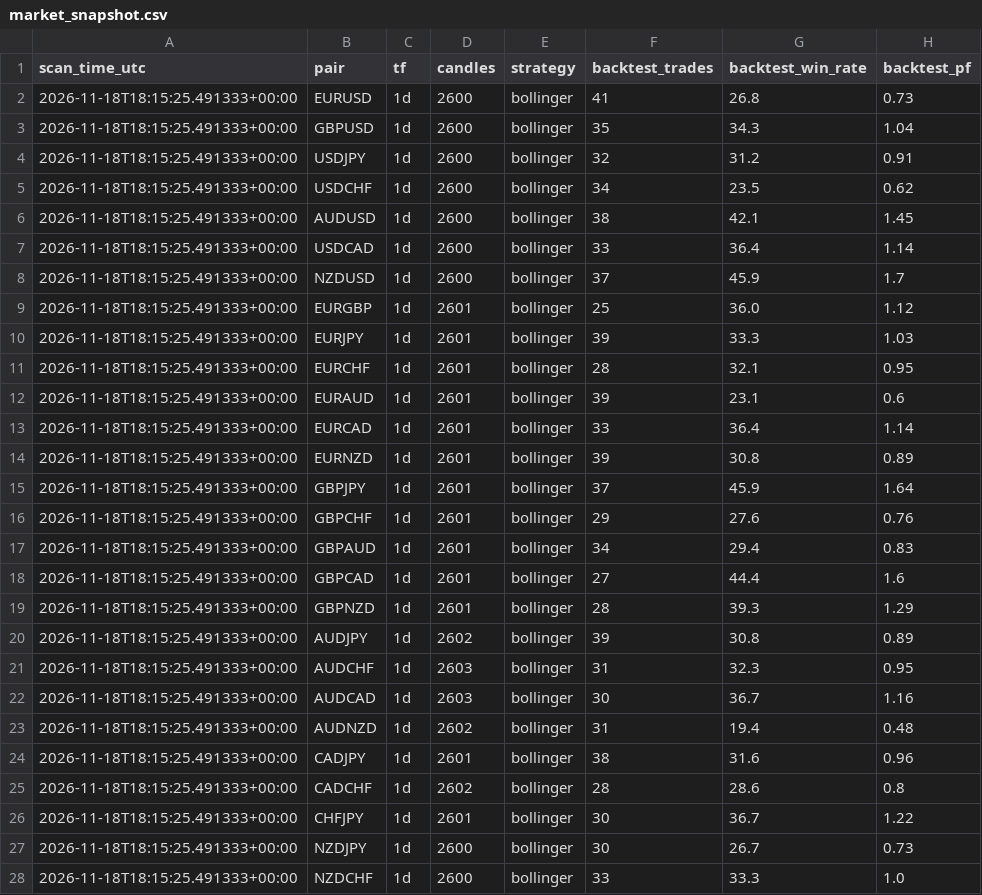
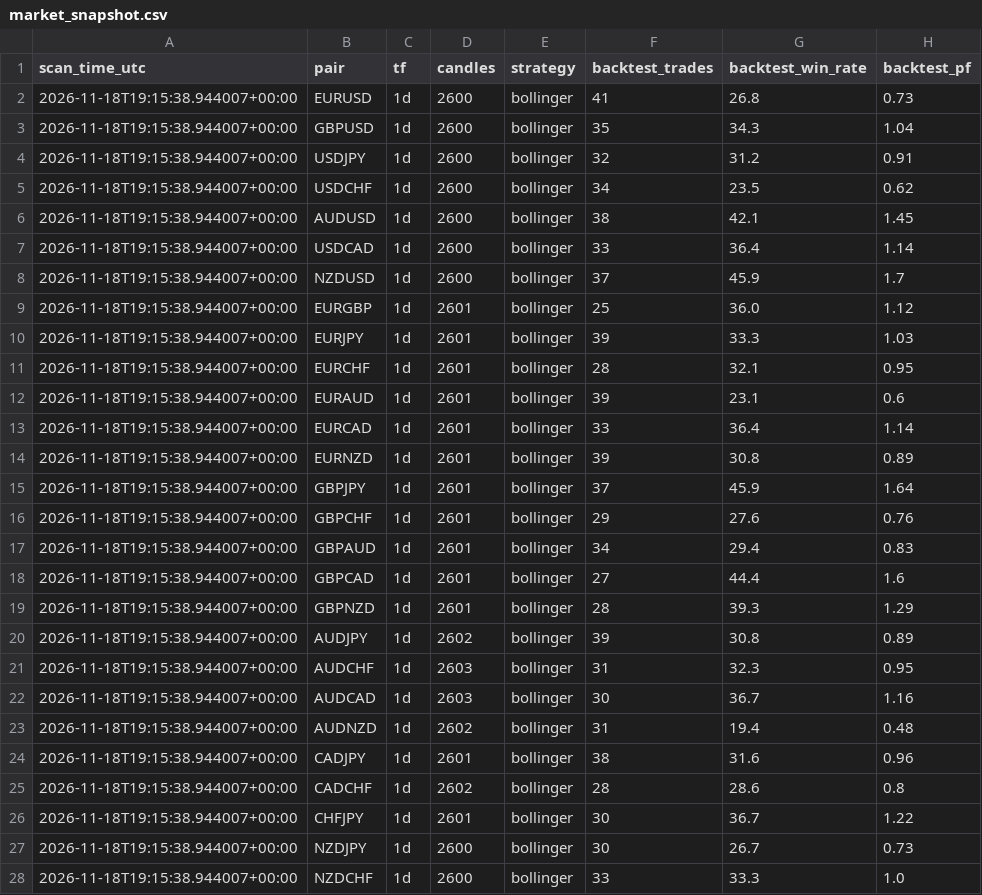
Before and after one commit to zeesshhhh/Forexjhnm, a CSV file: logs/market_snapshot.csv, drawn as a sheet; only a part is shown; the diff covers the shown part only; the diff names each change by its address in the sheet, - before the commit and + after, or states it on an @@ line.

```diff
--- a/logs/market_snapshot.csv
+++ b/logs/market_snapshot.csv
-A2:A28 (scan_time_utc): 2026-11-18T18:15:25.491333+00:00
+A2:A28 (scan_time_utc): 2026-11-18T19:15:38.944007+00:00
```
Also changed, not shown: 3 edited cells elsewhere in this file, logs/lab/trades/2026-11-18.csv, logs/scans/2026-11-18.csv, 3 other files.
